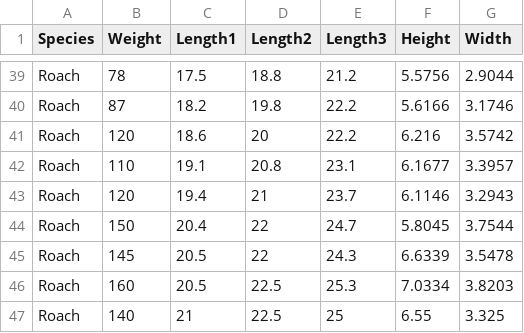
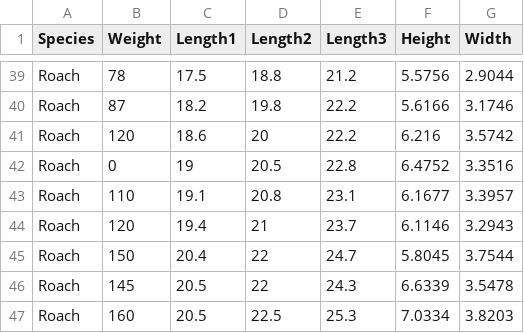
Before and after one commit to pudge3000/Fish-Dimensions-Regression-Analysis, a CSV file: assets/data/Fish.csv, drawn as a sheet; only a part is shown, gaps mark what is left out; the shorter side is filled out with more unchanged rows.

Commit message:
Return anomalous line in Fish.csv

```diff
--- a/assets/data/Fish.csv
+++ b/assets/data/Fish.csv
@@ -41,2 +41,3 @@ Roach,87,18.2,19.8,22.2,5.6166,3.1746
 Roach,120,18.6,20,22.2,6.216,3.5742
+Roach,0,19,20.5,22.8,6.4752,3.3516
 Roach,110,19.1,20.8,23.1,6.1677,3.3957
```
